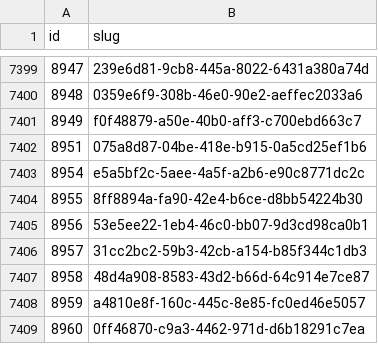
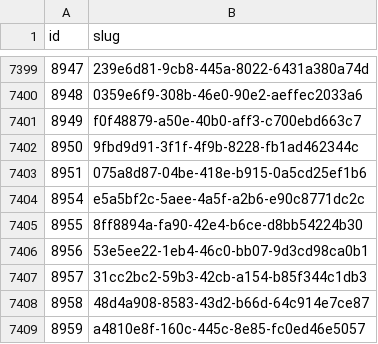
Before and after one commit to miffycs/azuki-elementals-image-fetch, a CSV file: data.csv, drawn as a sheet; only a part is shown, gaps mark what is left out; the shorter side is filled out with more unchanged rows; the diff names each change by its address in the sheet, - before the commit and + after, or states it on an @@ line.

```diff
--- a/data.csv
+++ b/data.csv
+row 7402: 8950 | 9fbd9d91-3f1f-4f9b-8228-fb1ad462344c
```
Also changed, not shown: 2 other files.
